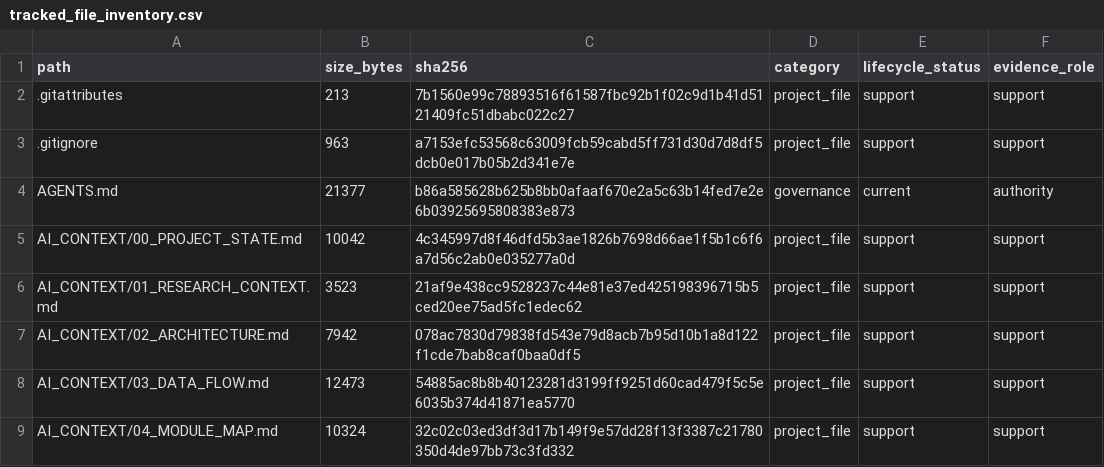
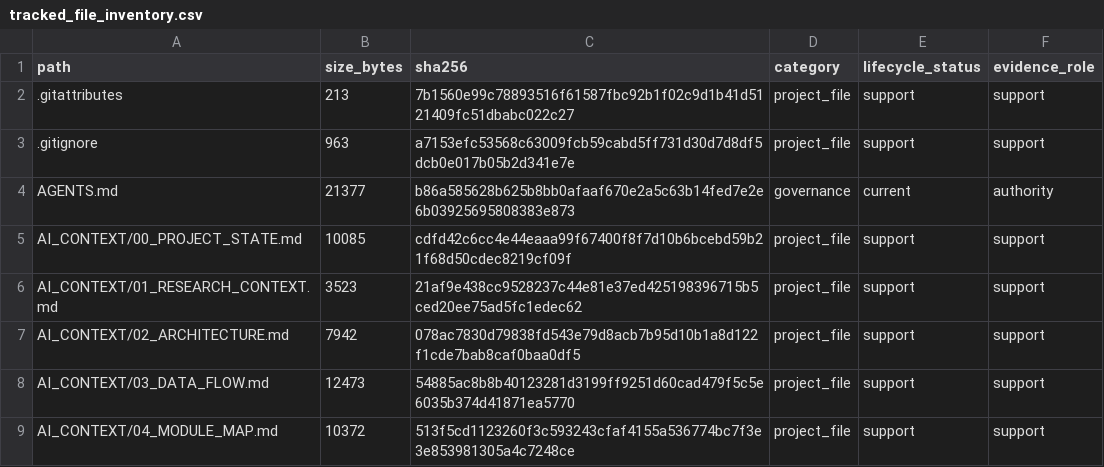
Before and after one commit to yys806/network-state-world-model, a CSV file: docs/registries/generated/tracked_file_inventory.csv, drawn as a sheet; only a part is shown; the diff covers the shown part only.

```diff
--- a/docs/registries/generated/tracked_file_inventory.csv
+++ b/docs/registries/generated/tracked_file_inventory.csv
@@ -4,3 +4,3 @@ path,size_bytes,sha256,category,lifecycle_status,evidence_role
 AGENTS.md,21377,b86a585628b625b8bb0afaaf670e2a5c63b14fed7e2e6b03925695808383e873,governance,current,authority
-AI_CONTEXT/00_PROJECT_STATE.md,10042,4c345997d8f46dfd5b3ae1826b7698d66ae1f5b1c6f6a7d56c2ab0e035277a0d,project_file,support,support
+AI_CONTEXT/00_PROJECT_STATE.md,10085,cdfd42c6cc4e44eaaa99f67400f8f7d10b6bcebd59b21f68d50cdec8219cf09f,project_file,support,support
 AI_CONTEXT/01_RESEARCH_CONTEXT.md,3523,21af9e438cc9528237c44e81e37ed425198396715b5ced20ee75ad5fc1edec62,project_file,support,support
@@ -8,2 +8,2 @@ AI_CONTEXT/02_ARCHITECTURE.md,7942,078ac7830d79838fd543e79d8acb7b95d10b1a8d122f1
 AI_CONTEXT/03_DATA_FLOW.md,12473,54885ac8b8b40123281d3199ff9251d60cad479f5c5e6035b374d41871ea5770,project_file,support,support
-AI_CONTEXT/04_MODULE_MAP.md,10324,32c02c03ed3df3d17b149f9e57dd28f13f3387c21780350d4de97bb73c3fd332,project_file,support,support
+AI_CONTEXT/04_MODULE_MAP.md,10372,513f5cd1123260f3c593243cfaf4155a536774bc7f3e3e853981305a4c7248ce,project_file,support,support
```
Also changed, not shown: 2 added rows and 30 edited cells elsewhere in this file, docs/registries/generated/artifact_catalog.csv, 20 other files.
